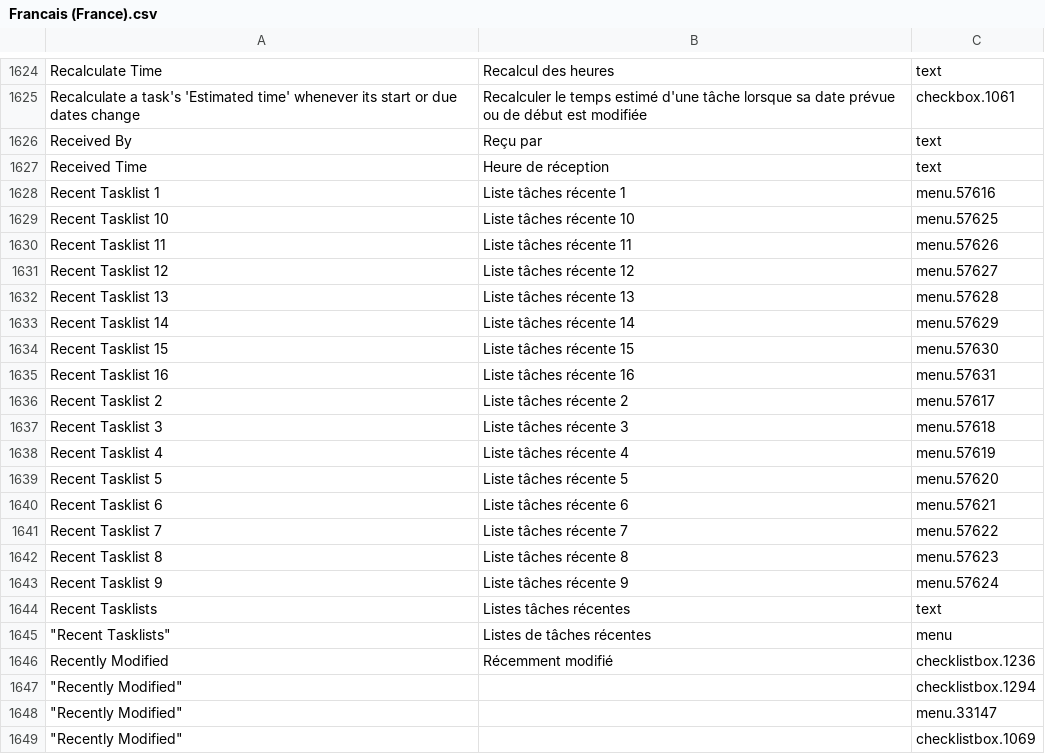
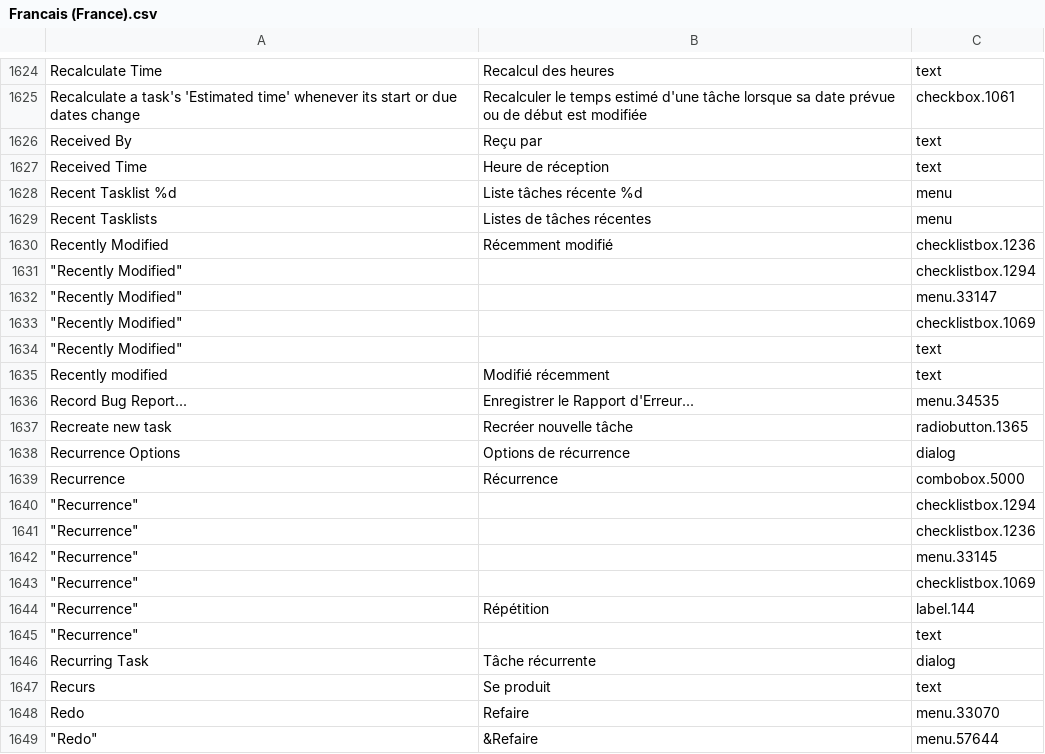
Before and after one commit to abstractspoon/ToDoList_Resources, a CSV file: Translations/Francais (France).csv, drawn as a sheet; only a part is shown, gaps mark what is left out; the shorter side is filled out with more unchanged rows; removed rows and columns are numbered as before the commit, all else as after; the diff names each change by its address in the sheet, - before the commit and + after, or states it on an @@ line.

```diff
--- a/Translations/Francais (France).csv
+++ b/Translations/Francais (France).csv
-row 1628: Recent Tasklist 1 | Liste tâches récente 1 | menu.57616
-row 1629: Recent Tasklist 10 | Liste tâches récente 10 | menu.57625
-row 1630: Recent Tasklist 11 | Liste tâches récente 11 | menu.57626
-row 1631: Recent Tasklist 12 | Liste tâches récente 12 | menu.57627
-row 1632: Recent Tasklist 13 | Liste tâches récente 13 | menu.57628
-row 1633: Recent Tasklist 14 | Liste tâches récente 14 | menu.57629
-row 1634: Recent Tasklist 15 | Liste tâches récente 15 | menu.57630
-row 1635: Recent Tasklist 16 | Liste tâches récente 16 | menu.57631
-row 1636: Recent Tasklist 2 | Liste tâches récente 2 | menu.57617
-row 1637: Recent Tasklist 3 | Liste tâches récente 3 | menu.57618
-row 1638: Recent Tasklist 4 | Liste tâches récente 4 | menu.57619
-row 1639: Recent Tasklist 5 | Liste tâches récente 5 | menu.57620
-row 1640: Recent Tasklist 6 | Liste tâches récente 6 | menu.57621
-row 1641: Recent Tasklist 7 | Liste tâches récente 7 | menu.57622
-row 1642: Recent Tasklist 8 | Liste tâches récente 8 | menu.57623
-row 1643: Recent Tasklist 9 | Liste tâches récente 9 | menu.57624
+row 1628: Recent Tasklist %d | Liste tâches récente %d | menu
-B1629: Listes tâches récentes
+B1629: Listes de tâches récentes
-C1629: text
+C1629: menu
-row 1645: "Recent Tasklists" | Listes de tâches récentes | menu
```
Also changed, not shown: Translations/Hebrew (Israel).csv, Translations/Italiano (Italia).csv, 9 other files.
